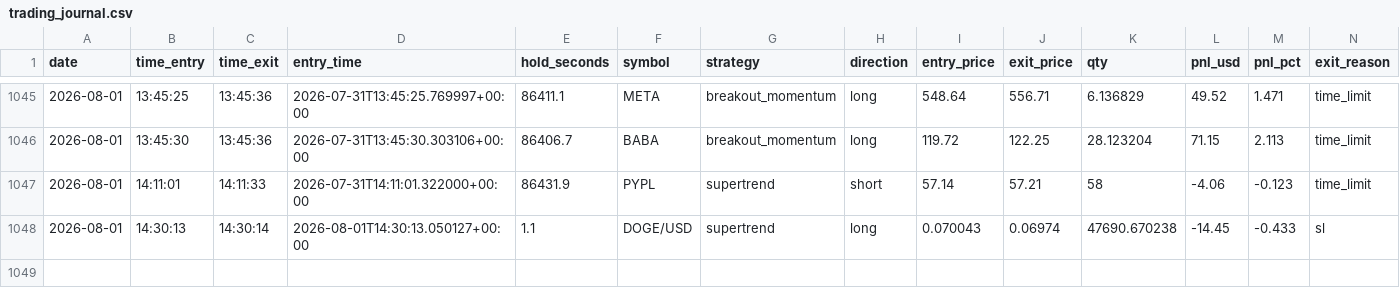
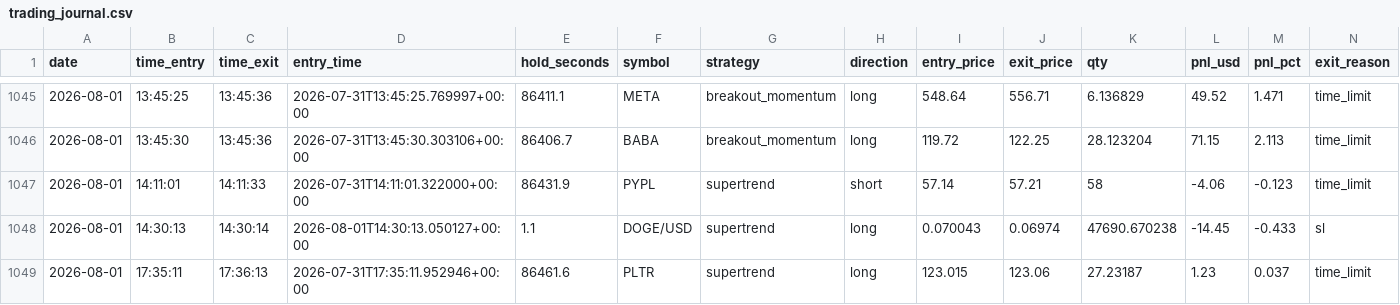
Before and after one commit to fs1911/TradingBot, a CSV file: logs/trading_journal.csv, drawn as a sheet; only a part is shown, gaps mark what is left out; rows hold the shown columns only; the diff names each change by its address in the sheet, - before the commit and + after, or states it on an @@ line.

Commit message:
Auto-sync trading journal 2026-08-01

```diff
--- a/logs/trading_journal.csv
+++ b/logs/trading_journal.csv
+row 1049: 2026-08-01 | 17:35:11 | 17:36:13 | 2026-07-31T17:35:11.952946+00:00 | 86461.6 | PLTR | supertrend | long | 123.015 | 123.06 | 27.23187 | 1.23 | 0.037 | time_limit
```
